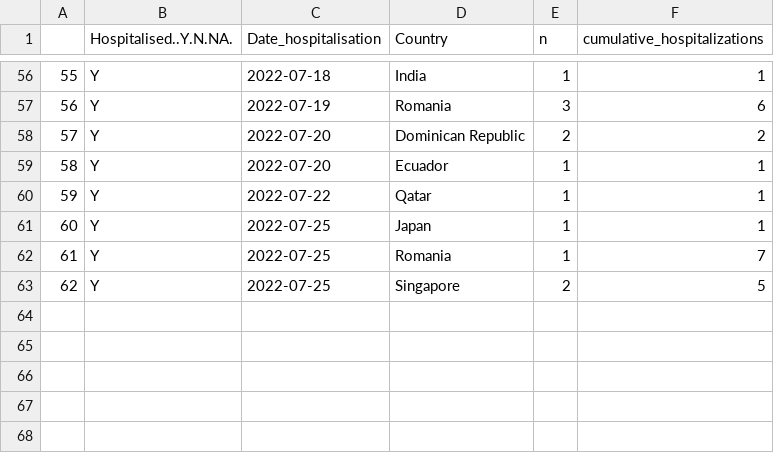
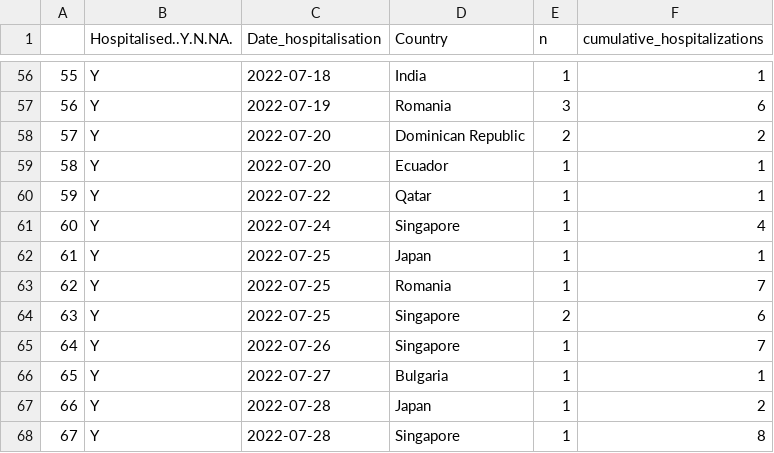
Before and after one commit to cindyjpang/monkeypox-mapped, a CSV file: exported data/mpx_gbl_hospitalizations.csv, drawn as a sheet; only a part is shown, gaps mark what is left out; addresses are those after the commit; the diff names each change by its address in the sheet, - before the commit and + after, or states it on an @@ line.

```diff
--- a/exported data/mpx_gbl_hospitalizations.csv
+++ b/exported data/mpx_gbl_hospitalizations.csv
+row 61: 60 | Y | 2022-07-24 | Singapore | 1 | 4
@@ column A renumbered between rows 62 and 64 @@
-F64 (cumulative_hospitalizations): 5
+F64 (cumulative_hospitalizations): 6
+row 65: 64 | Y | 2022-07-26 | Singapore | 1 | 7
+row 66: 65 | Y | 2022-07-27 | Bulgaria | 1 | 1
+row 67: 66 | Y | 2022-07-28 | Japan | 1 | 2
+row 68: 67 | Y | 2022-07-28 | Singapore | 1 | 8
```
Also changed, not shown: exported data/mpx_us_state_case_dat.csv, 5 other files.
